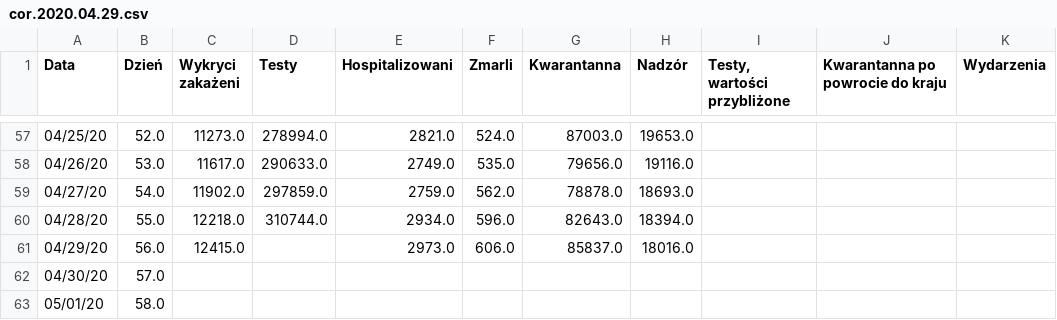
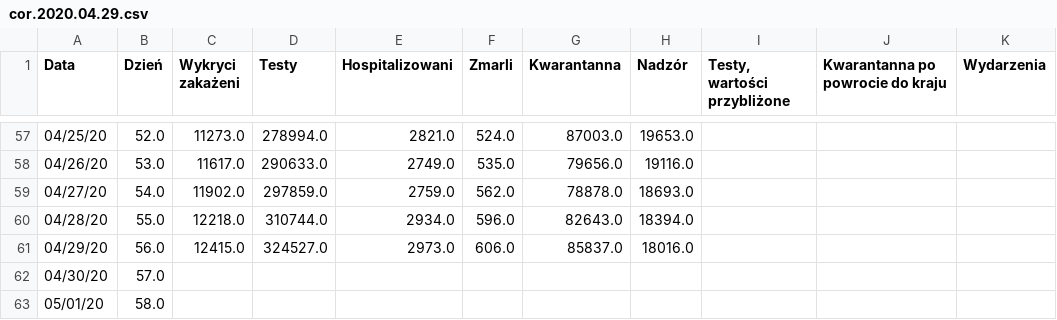
Before and after one commit to anuszka/COVID-19-MZ_GOV_PL, a CSV file: data/cor.2020.04.29.csv, drawn as a sheet; only a part is shown, gaps mark what is left out; the diff names each change by its address in the sheet, - before the commit and + after, or states it on an @@ line.

Commit message:
update

```diff
--- a/data/cor.2020.04.29.csv
+++ b/data/cor.2020.04.29.csv
-D61 (Testy): (empty)
+D61 (Testy): 324527.0
```
